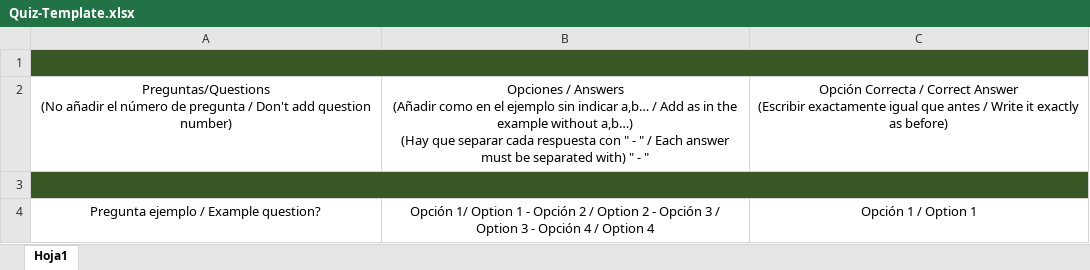
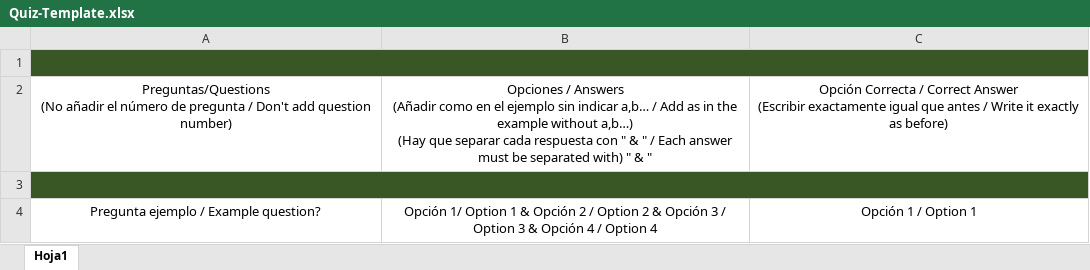
Before and after one commit to Rubidio155/Python-Quiz, an Excel workbook: Quiz-Template.xlsx, sheet Hoja1, drawn as a sheet; values as stored, in another font and other column widths than the file's, no borders; the diff names each change by its address in the sheet, - before the commit and + after, or states it on an @@ line.

Commit message:
Tercera versión del programa para crear un quiz Third version of the program to create a quiz
En la plantilla excel se ha cambiado el símbolo de separación de las respuestas de "-" a "&" para permitir el uso de guiones en las respuestas.
In the excel template the options' separation symbol has been changed from "-" to "&" to allow the use of lines in the options.

El programa ahora te permite elegir el número de preguntas a contestar. Las preguntas se eligen y ordenan da manera aleatoria, y sus respuestas también se ordenan aleatoriamente.
The program now lets yoy choose the number of questions to answer. The questions are chosen and ordered aleatorily, and their options are also ordered aleatorily.

Al finalizar ahora se aporta el número de fallos y de preguntas en blanco además del de aciertos. También se aporta una nota sobre 10 calculada restando una pregunta correcta por cada 3 fallos.
At the end now the number of errors and the number of blank questions are given aside from the number of correct questions. A grade out of 10 calculated substracting a correct question for every 3 errors is also given.

Además, el texto ahora se adapta a la anchura preestablecida de la ventana.
In addition, the text now adapts to the preestablished width of the window.

Signed-off-by: rubidio155 <rugomoron@yahoo.es>

```diff
--- a/Quiz-Template.xlsx (sheet Hoja1)
+++ b/Quiz-Template.xlsx (sheet Hoja1)
-B2: …con " - " / Each answer must be separated with) " - "
+B2: …con " & " / Each answer must be separated with) " & "
-B4: …Option 1 - Opción 2 / Option 2 - Opción 3 / Option 3 - Opción 4…
+B4: …Option 1 & Opción 2 / Option 2 & Opción 3 / Option 3 & Opción 4…
```
Also changed, not shown: 1 other file.
